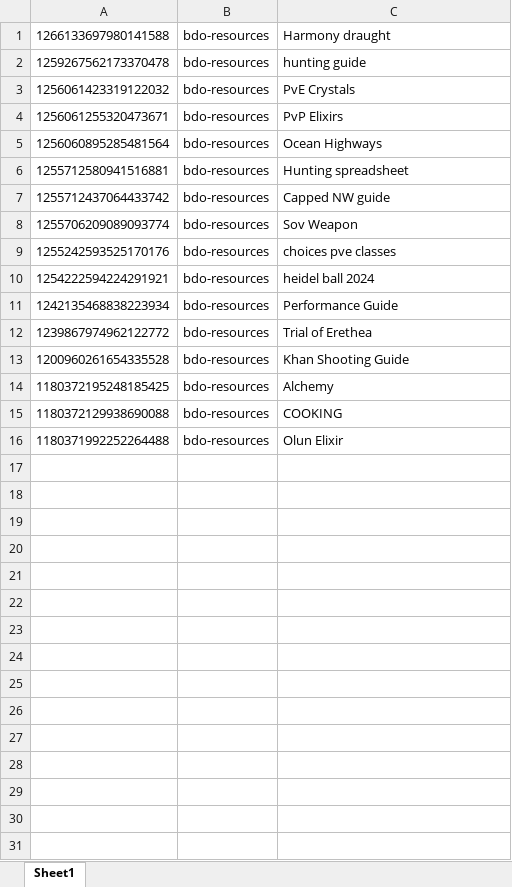
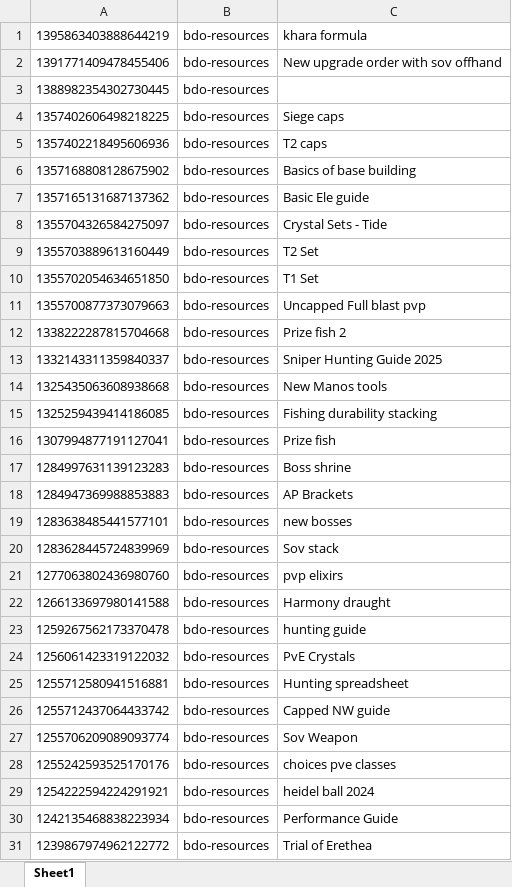
Before and after one commit to vmllo/Angry_bot, an Excel workbook: bdo-resources.xlsx, sheet Sheet1, drawn as a sheet; only a part is shown; the shorter side is filled out with more unchanged rows; values as stored, in another font and other column widths than the file's, no borders; removed rows and columns are numbered as before the commit, all else as after; the diff names each change by its address in the sheet, - before the commit and + after, or states it on an @@ line.

```diff
--- a/bdo-resources.xlsx (sheet Sheet1)
+++ b/bdo-resources.xlsx (sheet Sheet1)
+row 1: 1395863403888644219 | bdo-resources | khara formula
+row 2: 1391771409478455406 | bdo-resources | New upgrade order with sov offhand
+row 3: 1388982354302730445 | bdo-resources
+row 4: 1357402606498218225 | bdo-resources | Siege caps
+row 5: 1357402218495606936 | bdo-resources | T2 caps
+row 6: 1357168808128675902 | bdo-resources | Basics of base building
+row 7: 1357165131687137362 | bdo-resources | Basic Ele guide
+row 8: 1355704326584275097 | bdo-resources | Crystal Sets - Tide
+row 9: 1355703889613160449 | bdo-resources | T2 Set
+row 10: 1355702054634651850 | bdo-resources | T1 Set
+row 11: 1355700877373079663 | bdo-resources | Uncapped Full blast pvp
+row 12: 1338222287815704668 | bdo-resources | Prize fish 2
+row 13: 1332143311359840337 | bdo-resources | Sniper Hunting Guide 2025
+row 14: 1325435063608938668 | bdo-resources | New Manos tools
+row 15: 1325259439414186085 | bdo-resources | Fishing durability stacking
+row 16: 1307994877191127041 | bdo-resources | Prize fish
+row 17: 1284997631139123283 | bdo-resources | Boss shrine
+row 18: 1284947369988853883 | bdo-resources | AP Brackets
+row 19: 1283638485441577101 | bdo-resources | new bosses
+row 20: 1283628445724839969 | bdo-resources | Sov stack
+row 21: 1277063802436980760 | bdo-resources | pvp elixirs
-row 4: 1256061255320473671 | bdo-resources | PvP Elixirs
-row 5: 1256060895285481564 | bdo-resources | Ocean Highways
```
Also changed, not shown: important-shit.xlsx, 3 other files.
